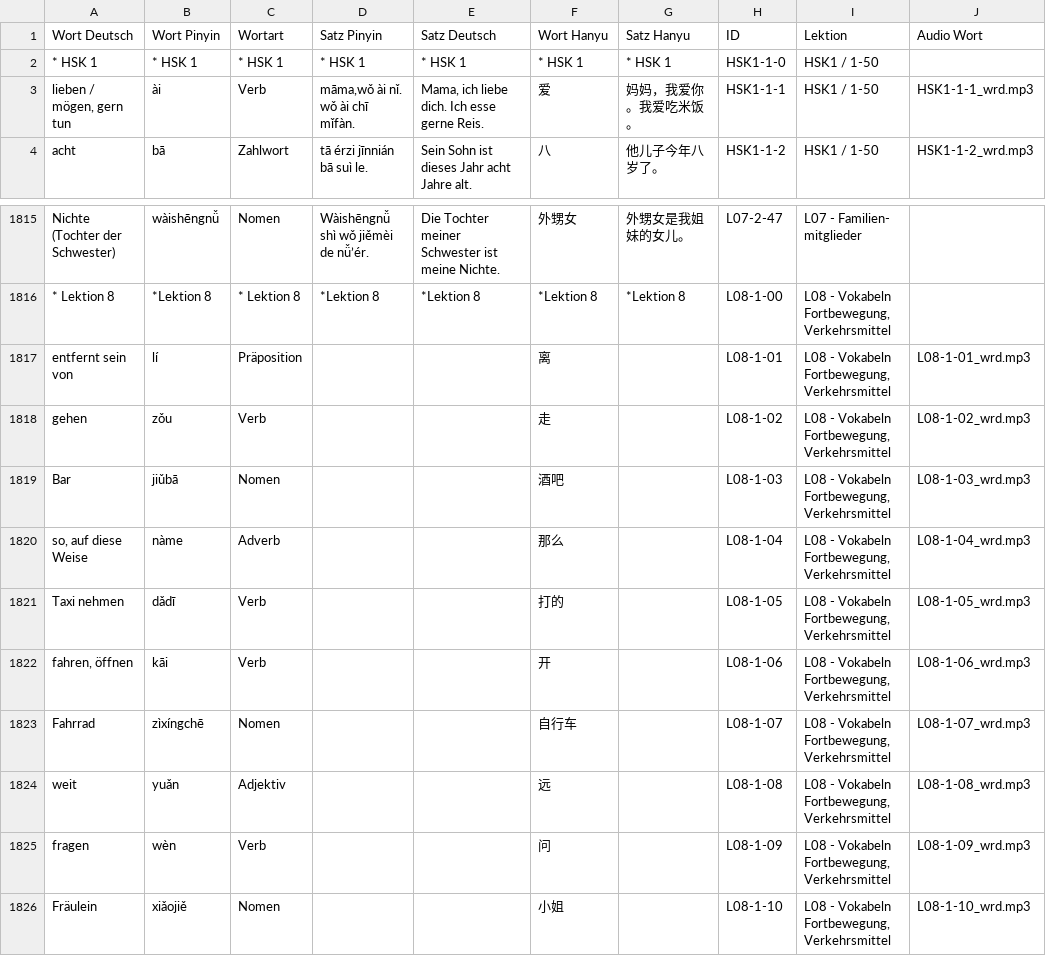
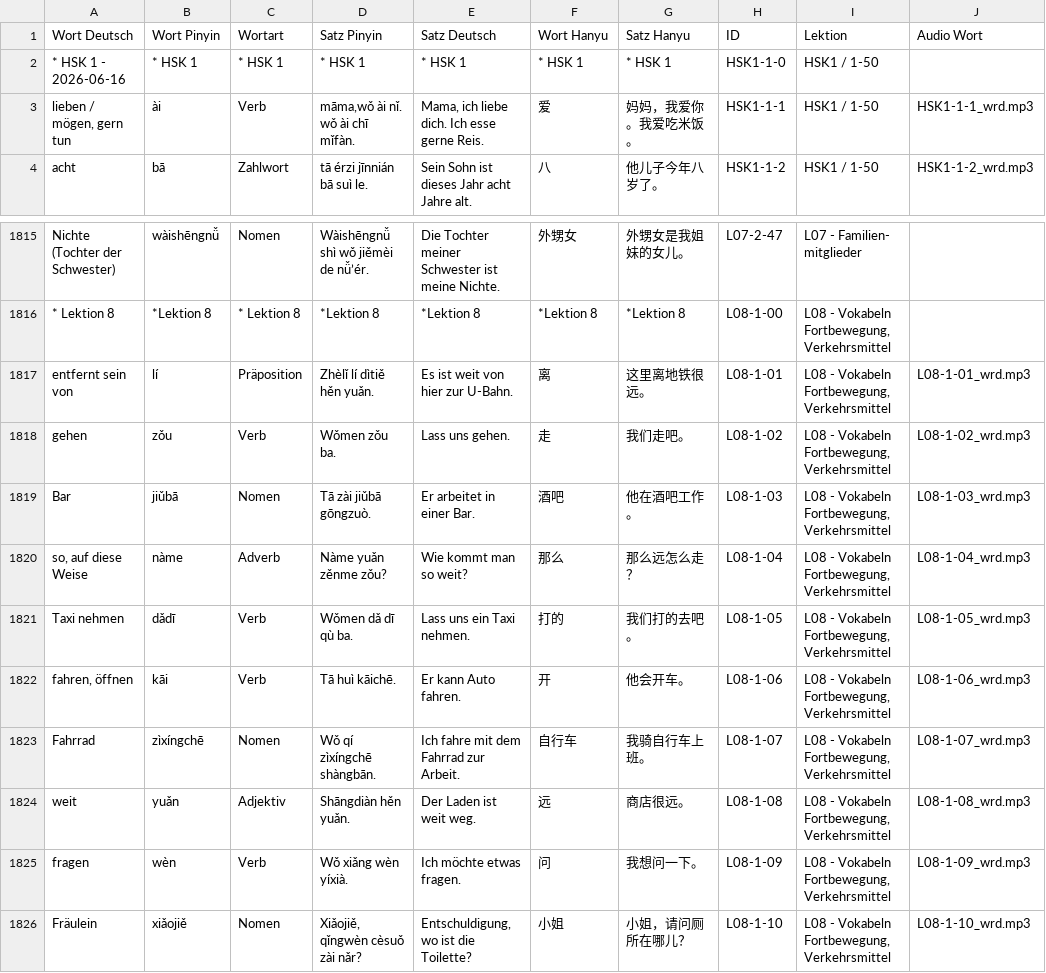
Before and after one commit to luoboteanjing-netizen/Chinesisch-HSK, a CSV file: data/HSK-Chinesisch_Lektionen.csv, drawn as a sheet; only a part is shown, gaps mark what is left out; the diff covers the shown part only; the diff names each change by its address in the sheet, - before the commit and + after, or states it on an @@ line.

Commit message:
Add files via upload

```diff
--- a/data/HSK-Chinesisch_Lektionen.csv
+++ b/data/HSK-Chinesisch_Lektionen.csv
-A2 (Wort Deutsch): * HSK 1
+A2 (Wort Deutsch): * HSK 1 - 2026-06-16
-D1817 (Satz Pinyin): (empty)
+D1817 (Satz Pinyin): Zhèlǐ lí dìtiě hěn yuǎn.
-E1817 (Satz Deutsch): (empty)
+E1817 (Satz Deutsch): Es ist weit von hier zur U-Bahn.
-G1817 (Satz Hanyu): (empty)
+G1817 (Satz Hanyu): 这里离地铁很远。
-D1818 (Satz Pinyin): (empty)
+D1818 (Satz Pinyin): Wǒmen zǒu ba.
-E1818 (Satz Deutsch): (empty)
+E1818 (Satz Deutsch): Lass uns gehen.
-G1818 (Satz Hanyu): (empty)
+G1818 (Satz Hanyu): 我们走吧。
-D1819 (Satz Pinyin): (empty)
+D1819 (Satz Pinyin): Tā zài jiǔbā gōngzuò.
-E1819 (Satz Deutsch): (empty)
+E1819 (Satz Deutsch): Er arbeitet in einer Bar.
-G1819 (Satz Hanyu): (empty)
+G1819 (Satz Hanyu): 他在酒吧工作。
-D1820 (Satz Pinyin): (empty)
+D1820 (Satz Pinyin): Nàme yuǎn zěnme zǒu?
-E1820 (Satz Deutsch): (empty)
+E1820 (Satz Deutsch): Wie kommt man so weit?
-G1820 (Satz Hanyu): (empty)
+G1820 (Satz Hanyu): 那么远怎么走？
-D1821 (Satz Pinyin): (empty)
+D1821 (Satz Pinyin): Wǒmen dǎ dī qù ba.
-E1821 (Satz Deutsch): (empty)
+E1821 (Satz Deutsch): Lass uns ein Taxi nehmen.
-G1821 (Satz Hanyu): (empty)
+G1821 (Satz Hanyu): 我们打的去吧。
-D1822 (Satz Pinyin): (empty)
+D1822 (Satz Pinyin): Tā huì kāichē.
-E1822 (Satz Deutsch): (empty)
+E1822 (Satz Deutsch): Er kann Auto fahren.
-G1822 (Satz Hanyu): (empty)
+G1822 (Satz Hanyu): 他会开车。
-D1823 (Satz Pinyin): (empty)
+D1823 (Satz Pinyin): Wǒ qí zìxíngchē shàngbān.
-E1823 (Satz Deutsch): (empty)
+E1823 (Satz Deutsch): Ich fahre mit dem Fahrrad zur Arbeit.
-G1823 (Satz Hanyu): (empty)
+G1823 (Satz Hanyu): 我骑自行车上班。
-D1824 (Satz Pinyin): (empty)
+D1824 (Satz Pinyin): Shāngdiàn hěn yuǎn.
-E1824 (Satz Deutsch): (empty)
+E1824 (Satz Deutsch): Der Laden ist weit weg.
-G1824 (Satz Hanyu): (empty)
+G1824 (Satz Hanyu): 商店很远。
-D1825 (Satz Pinyin): (empty)
+D1825 (Satz Pinyin): Wǒ xiǎng wèn yíxià.
-E1825 (Satz Deutsch): (empty)
+E1825 (Satz Deutsch): Ich möchte etwas fragen.
-G1825 (Satz Hanyu): (empty)
+G1825 (Satz Hanyu): 我想问一下。
-D1826 (Satz Pinyin): (empty)
+D1826 (Satz Pinyin): Xiǎojiě, qǐngwèn cèsuǒ zài nǎr?
-E1826 (Satz Deutsch): (empty)
+E1826 (Satz Deutsch): Entschuldigung, wo ist die Toilette?
-G1826 (Satz Hanyu): (empty)
+G1826 (Satz Hanyu): 小姐，请问厕所在哪儿？
```
Also changed, not shown: 99 edited cells elsewhere in this file.
